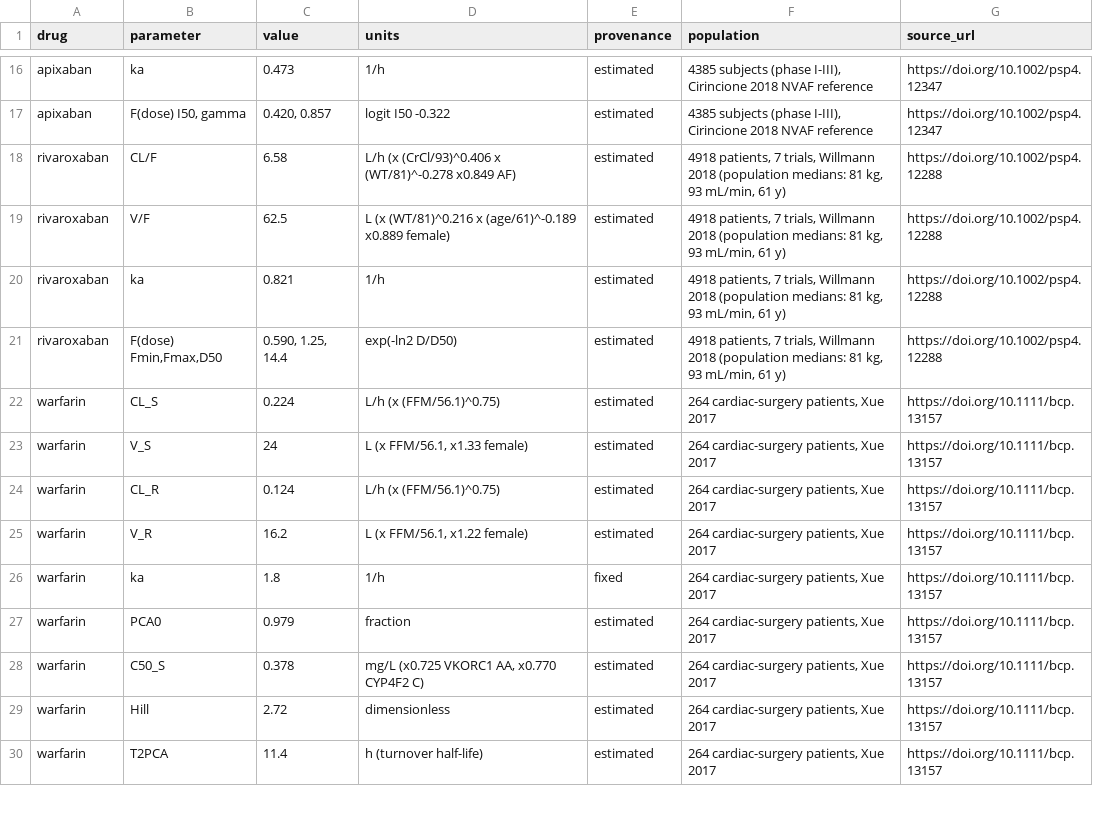
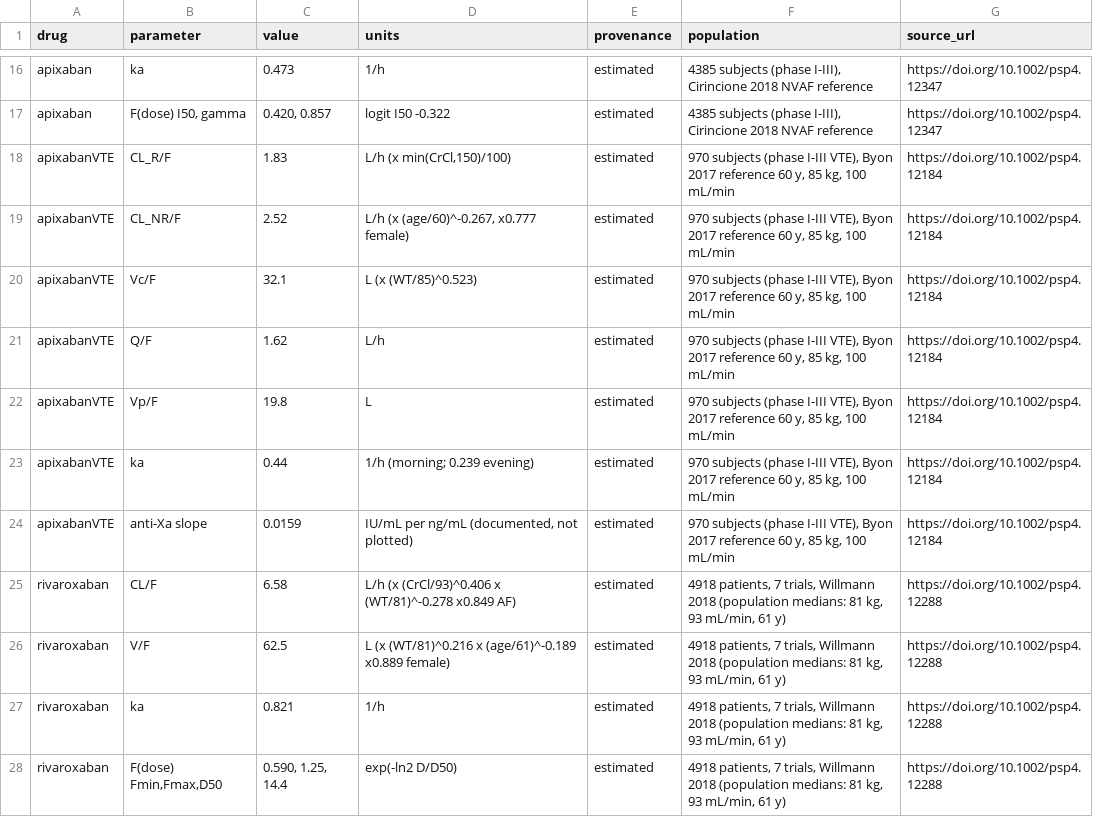
Before and after one commit to StevenLShafer/stanpumpR, a CSV file: inst/extdata/anticoagulantParameters.csv, drawn as a sheet; only a part is shown, gaps mark what is left out; the shorter side is filled out with more unchanged rows; the diff names each change by its address in the sheet, - before the commit and + after, or states it on an @@ line.

```diff
--- a/inst/extdata/anticoagulantParameters.csv
+++ b/inst/extdata/anticoagulantParameters.csv
+row 18: apixabanVTE | CL_R/F | 1.83 | L/h (x min(CrCl,150)/100) | estimated | 970 subjects (phase I-III VTE), Byon 2017 reference 60 y, 85 kg, 100 mL/min | https://doi.org/10.1002/psp4.12184
+row 19: apixabanVTE | CL_NR/F | 2.52 | L/h (x (age/60)^-0.267, x0.777 female) | estimated | 970 subjects (phase I-III VTE), Byon 2017 reference 60 y, 85 kg, 100 mL/min | https://doi.org/10.1002/psp4.12184
+row 20: apixabanVTE | Vc/F | 32.1 | L (x (WT/85)^0.523) | estimated | 970 subjects (phase I-III VTE), Byon 2017 reference 60 y, 85 kg, 100 mL/min | https://doi.org/10.1002/psp4.12184
+row 21: apixabanVTE | Q/F | 1.62 | L/h | estimated | 970 subjects (phase I-III VTE), Byon 2017 reference 60 y, 85 kg, 100 mL/min | https://doi.org/10.1002/psp4.12184
+row 22: apixabanVTE | Vp/F | 19.8 | L | estimated | 970 subjects (phase I-III VTE), Byon 2017 reference 60 y, 85 kg, 100 mL/min | https://doi.org/10.1002/psp4.12184
+row 23: apixabanVTE | ka | 0.44 | 1/h (morning; 0.239 evening) | estimated | 970 subjects (phase I-III VTE), Byon 2017 reference 60 y, 85 kg, 100 mL/min | https://doi.org/10.1002/psp4.12184
+row 24: apixabanVTE | anti-Xa slope | 0.0159 | IU/mL per ng/mL (documented, not plotted) | estimated | 970 subjects (phase I-III VTE), Byon 2017 reference 60 y, 85 kg, 100 mL/min | https://doi.org/10.1002/psp4.12184
```
Also changed, not shown: inst/extdata/anticoagulantRegistry.csv, inst/extdata/drugDefaults_global.csv, 15 other files.
